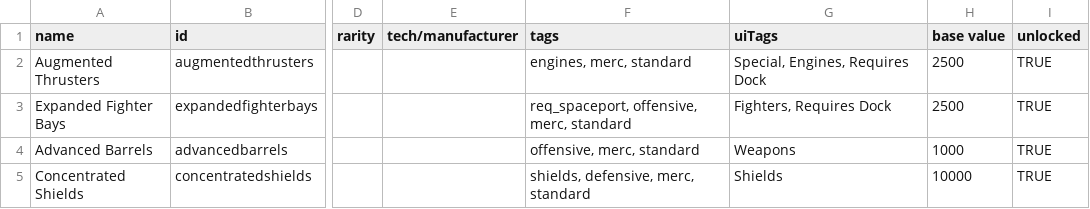
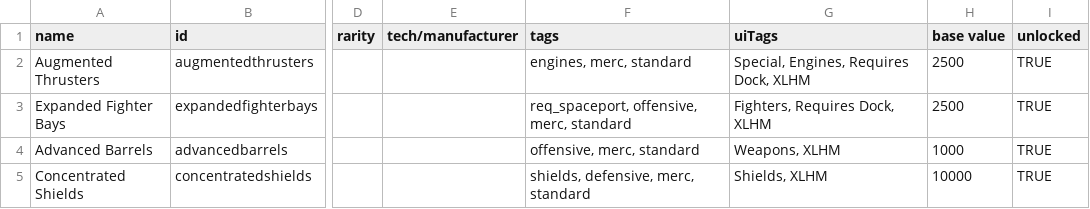
Before and after one commit to burak-biyikli/XLHullMods, a CSV file: data/hullmods/hull_mods.csv, drawn as a sheet; only a part is shown, gaps mark what is left out; the diff covers the shown part only; the diff names each change by its address in the sheet, - before the commit and + after, or states it on an @@ line.

Commit message:
added hull mod

```diff
--- a/data/hullmods/hull_mods.csv
+++ b/data/hullmods/hull_mods.csv
-G2 (uiTags): Special, Engines, Requires Dock
+G2 (uiTags): Special, Engines, Requires Dock, XLHM
-G3 (uiTags): Fighters, Requires Dock
+G3 (uiTags): Fighters, Requires Dock, XLHM
-G4 (uiTags): Weapons
+G4 (uiTags): Weapons, XLHM
-G5 (uiTags): Shields
+G5 (uiTags): Shields, XLHM
```
Also changed, not shown: 1 added row and 2 edited cells elsewhere in this file, 1 other file.
